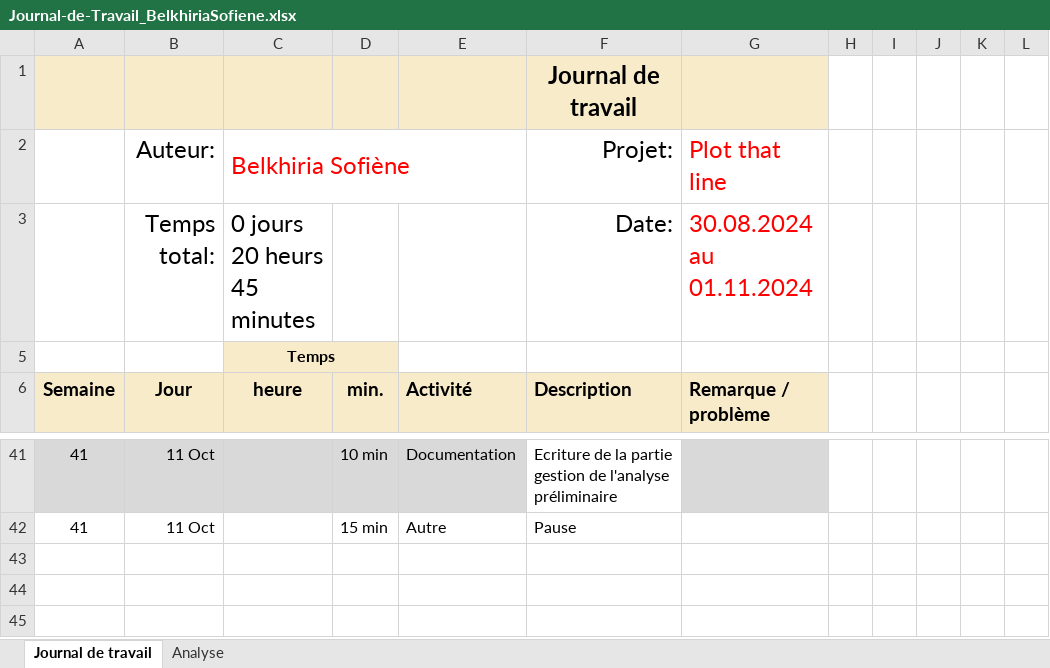
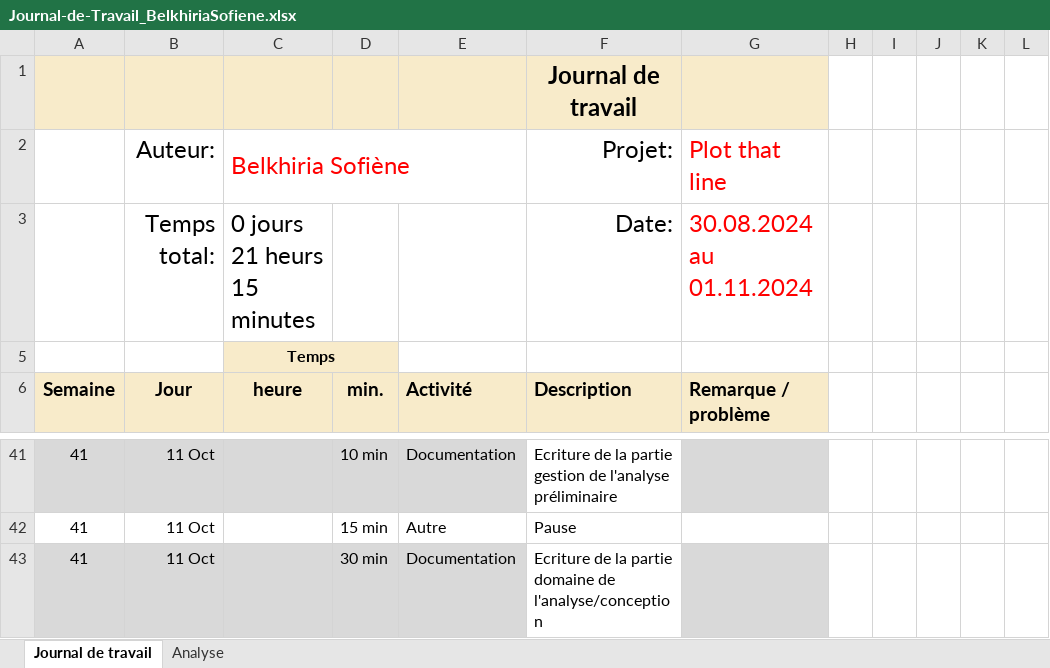
Before and after one commit to termimi/PlotThatLine, an Excel workbook: Docs/Journal-de-Travail_BelkhiriaSofiene.xlsx, sheet Journal de travail, drawn as a sheet; only a part is shown, gaps mark what is left out; values as stored, in another font and other column widths than the file's, no borders; conditional formats and table styles not drawn; the diff names each change by its address in the sheet, - before the commit and + after, or states it on an @@ line.

Commit message:
Doc: Update journal de travail

```diff
--- a/Docs/Journal-de-Travail_BelkhiriaSofiene.xlsx (sheet Journal de travail)
+++ b/Docs/Journal-de-Travail_BelkhiriaSofiene.xlsx (sheet Journal de travail)
-C3: 0 jours 20 heurs 45 minutes
+C3: 0 jours 21 heurs 15 minutes
+row 43: 41 | 11 Oct |  | 30 min | Documentation | Ecriture de la partie domaine de l'analyse/conception
```
Also changed, not shown: sheet Analyse, hidden cells, charts or pictures.
